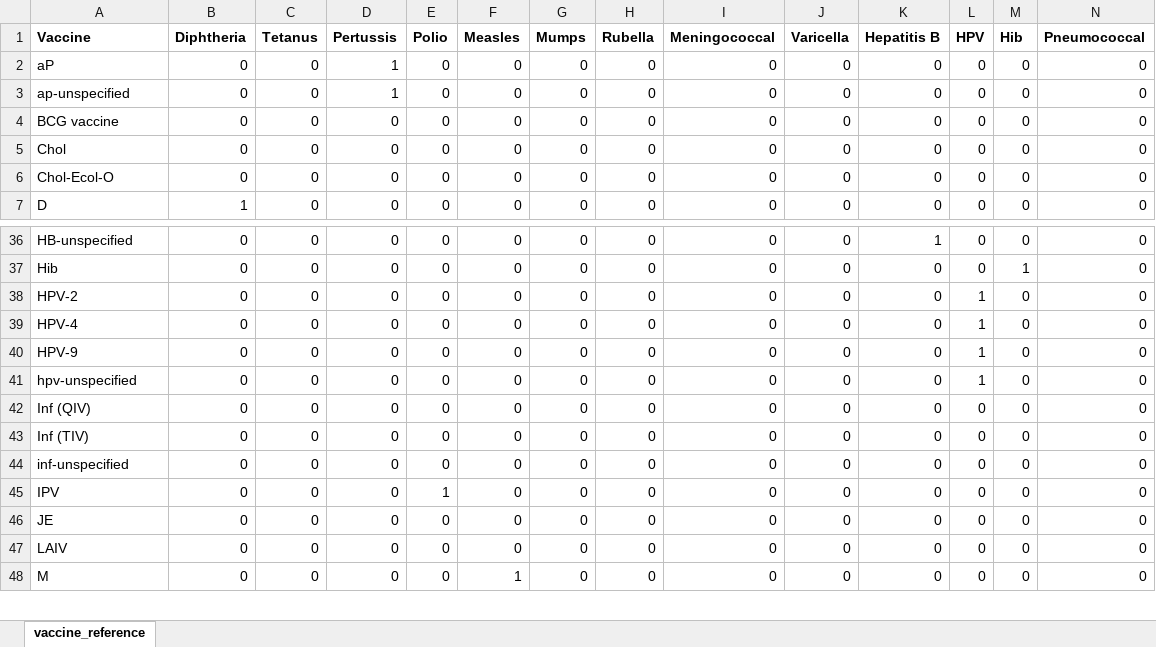
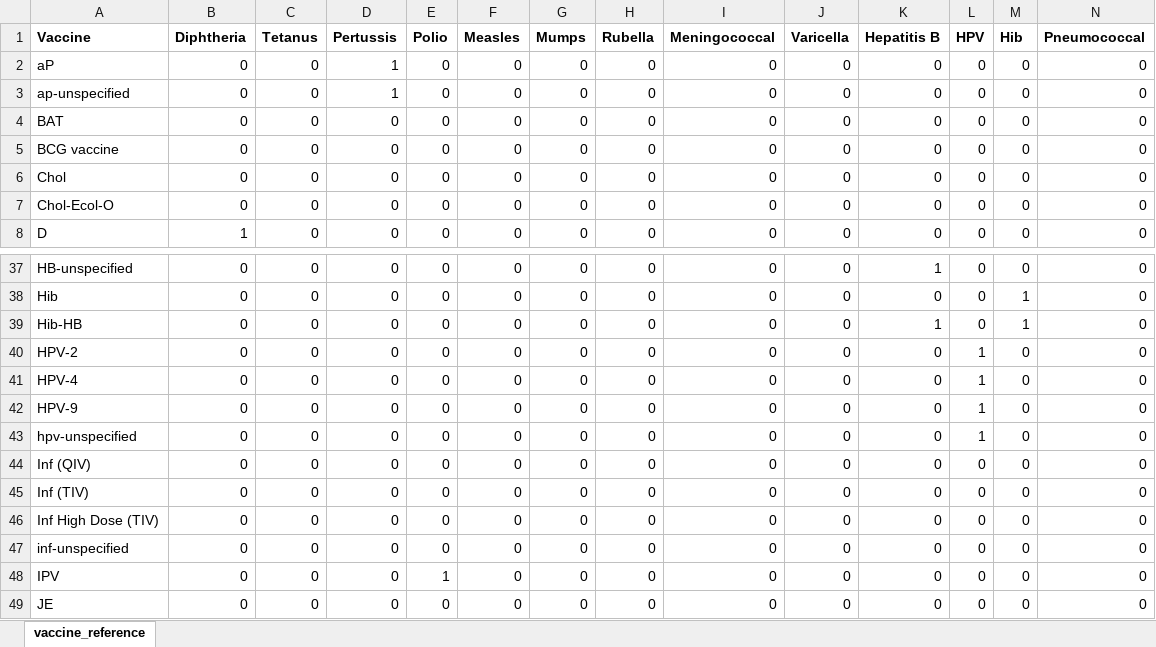
Before and after one commit to WDGPH/immunization-charts, an Excel workbook: vaccine_reference.xlsx, sheet vaccine_reference, drawn as a sheet; only a part is shown, gaps mark what is left out; the shorter side is filled out with more unchanged rows; values as stored, in another font and other column widths than the file's, no borders; conditional formats and table styles not drawn; rows hold the shown columns only; the diff names each change by its address in the sheet, - before the commit and + after, or states it on an @@ line.

```diff
--- a/vaccine_reference.xlsx (sheet vaccine_reference)
+++ b/vaccine_reference.xlsx (sheet vaccine_reference)
+row 4: BAT | 0 | 0 | 0 | 0 | 0 | 0 | 0 | 0 | 0 | 0 | 0 | 0 | 0
+row 39: Hib-HB | 0 | 0 | 0 | 0 | 0 | 0 | 0 | 0 | 0 | 1 | 0 | 1 | 0
+row 46: Inf High Dose (TIV) | 0 | 0 | 0 | 0 | 0 | 0 | 0 | 0 | 0 | 0 | 0 | 0 | 0
```
Also changed, not shown: 2 other files.
